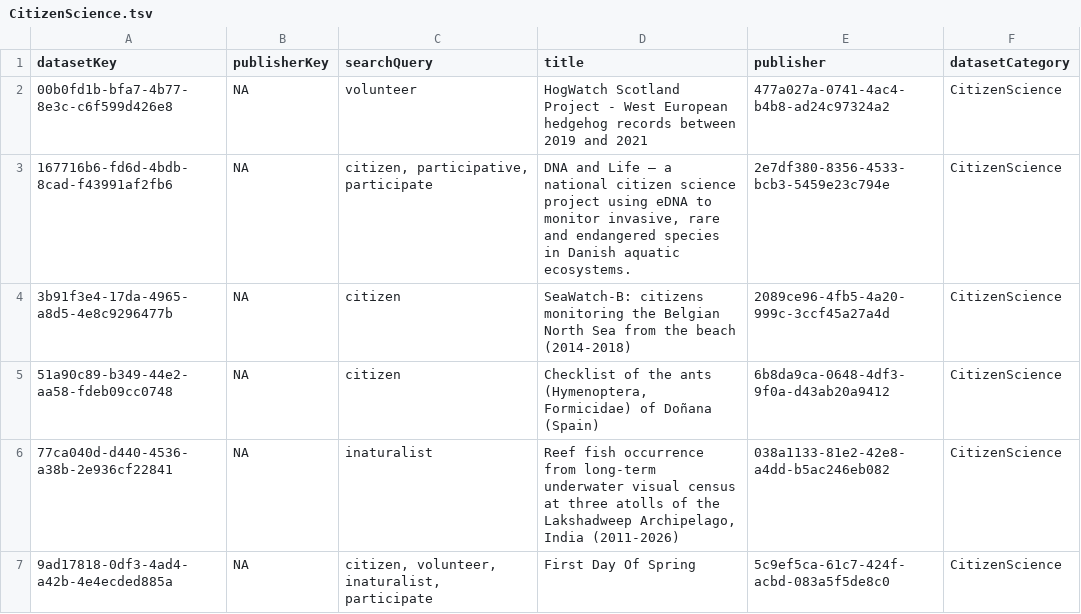
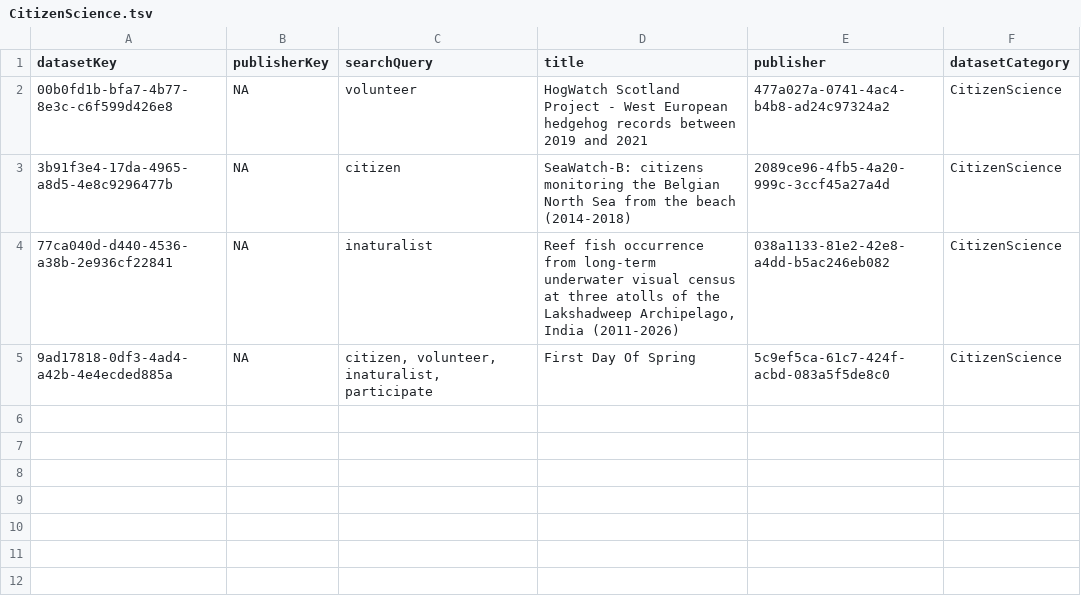
Before and after one commit to gbif/dataset-category-management, a TSV file: candidate-tsv/CitizenScience.tsv, drawn as a sheet.

```diff
--- a/candidate-tsv/CitizenScience.tsv
+++ b/candidate-tsv/CitizenScience.tsv
@@ -2,5 +2,3 @@ datasetKey	publisherKey	searchQuery	title	publisher	datasetCategory
 00b0fd1b-bfa7-4b77-8e3c-c6f599d426e8	NA	volunteer	HogWatch Scotland Project - West European hedgehog records between 2019 and 2021	477a027a-0741-4ac4-b4b8-ad24c97324a2	CitizenScience
-167716b6-fd6d-4bdb-8cad-f43991af2fb6	NA	citizen, participative, participate	DNA and Life – a national citizen science project using eDNA to monitor invasive, rare and endangered species in Danish aquatic ecosystems.	2e7df380-8356-4533-bcb3-5459e23c794e	CitizenScience
 3b91f3e4-17da-4965-a8d5-4e8c9296477b	NA	citizen	SeaWatch-B: citizens monitoring the Belgian North Sea from the beach (2014-2018)	2089ce96-4fb5-4a20-999c-3ccf45a27a4d	CitizenScience
-51a90c89-b349-44e2-aa58-fdeb09cc0748	NA	citizen	Checklist of the ants (Hymenoptera, Formicidae) of Doñana (Spain)	6b8da9ca-0648-4df3-9f0a-d43ab20a9412	CitizenScience
 77ca040d-d440-4536-a38b-2e936cf22841	NA	inaturalist	Reef fish occurrence from long-term underwater visual census at three atolls of the Lakshadweep Archipelago, India (2011-2026)	038a1133-81e2-42e8-a4dd-b5ac246eb082	CitizenScience
```
Also changed, not shown: 4 other files.
